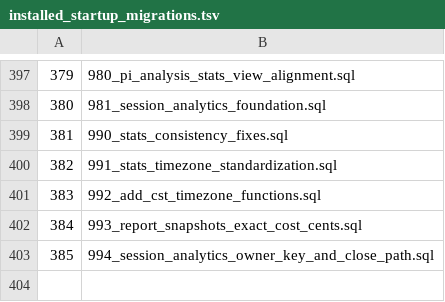
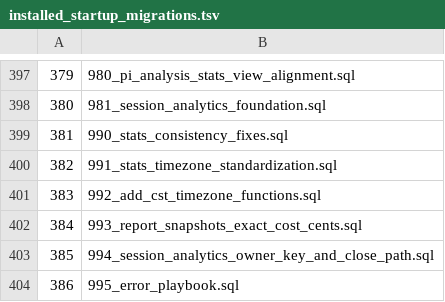
Before and after one commit to halfking/ai-native-gateway-core, a TSV file: sql/schema/installed_startup_migrations.tsv, drawn as a sheet; only a part is shown, gaps mark what is left out; the diff names each change by its address in the sheet, - before the commit and + after, or states it on an @@ line.

```diff
--- a/sql/schema/installed_startup_migrations.tsv
+++ b/sql/schema/installed_startup_migrations.tsv
+row 404: 386 | 995_error_playbook.sql
```
Also changed, not shown: scripts/audit/asset/db-object-expect.tsv, scripts/audit/asset/db-object-gap-ledger.tsv, 28 other files.
